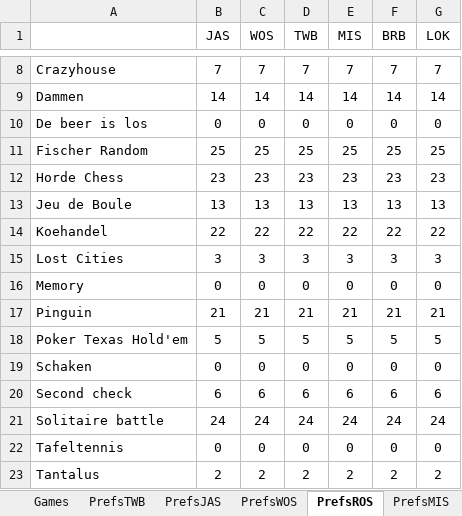
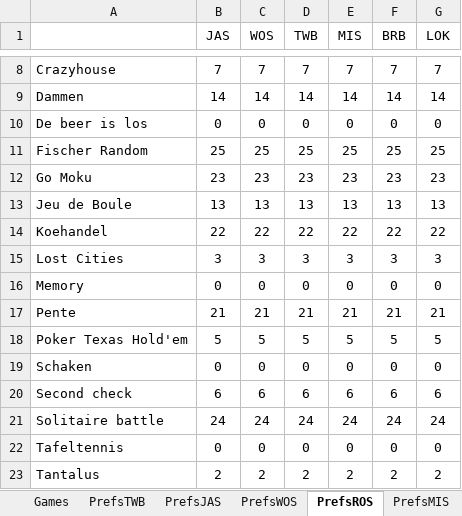
Before and after one commit to Twaburov/NK-Schandom, an Excel workbook: SchandomInput.xlsx, sheet PrefsROS, drawn as a sheet; only a part is shown, gaps mark what is left out; values as stored, in another font and other column widths than the file's, no borders; the diff names each change by its address in the sheet, - before the commit and + after, or states it on an @@ line.

```diff
--- a/SchandomInput.xlsx (sheet PrefsROS)
+++ b/SchandomInput.xlsx (sheet PrefsROS)
-A12: Horde Chess
+A12: Go Moku
-A17: Pinguin
+A17: Pente
```
Also changed, not shown: sheet Games, sheet PrefsMIS, sheet PrefsJAS, sheet PrefsWOS, sheet PrefsBRB, sheet PrefsLOK, 1 more sheet, other sheet tabs, SchandomOutput.xlsx, 4 other files.
